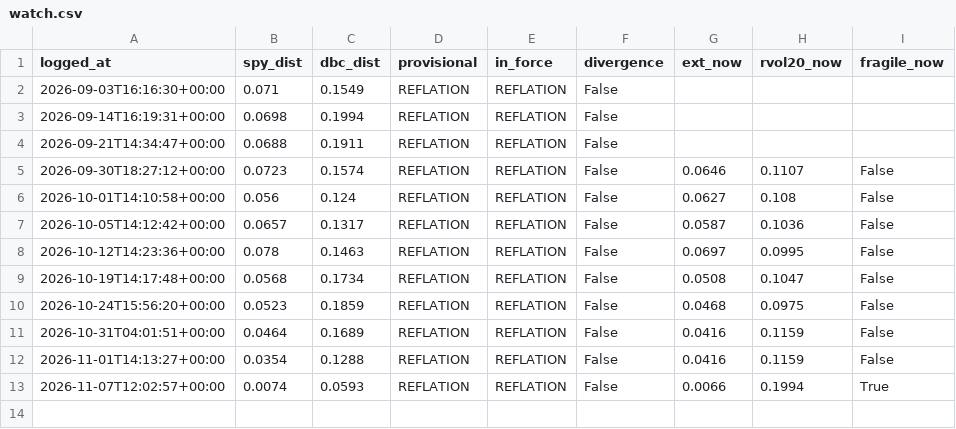
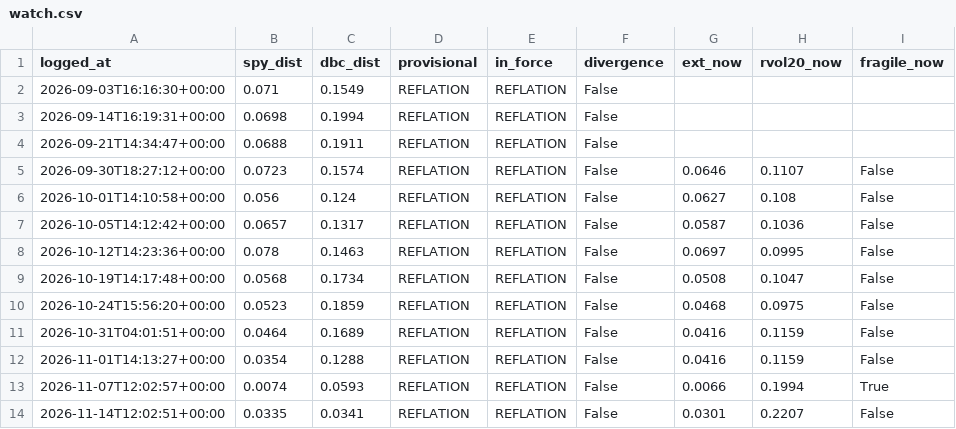
Before and after one commit to HoldenCole/IBKRTradingBot, a CSV file: paper/watch.csv, drawn as a sheet.

```diff
--- a/paper/watch.csv
+++ b/paper/watch.csv
@@ -13 +13,2 @@ logged_at,spy_dist,dbc_dist,provisional,in_force,divergence,ext_now,rvol20_now,f
 2026-11-07T12:02:57+00:00,0.0074,0.0593,REFLATION,REFLATION,False,0.0066,0.1994,True
+2026-11-14T12:02:51+00:00,0.0335,0.0341,REFLATION,REFLATION,False,0.0301,0.2207,False
```
Also changed, not shown: paper/weekly.csv.
